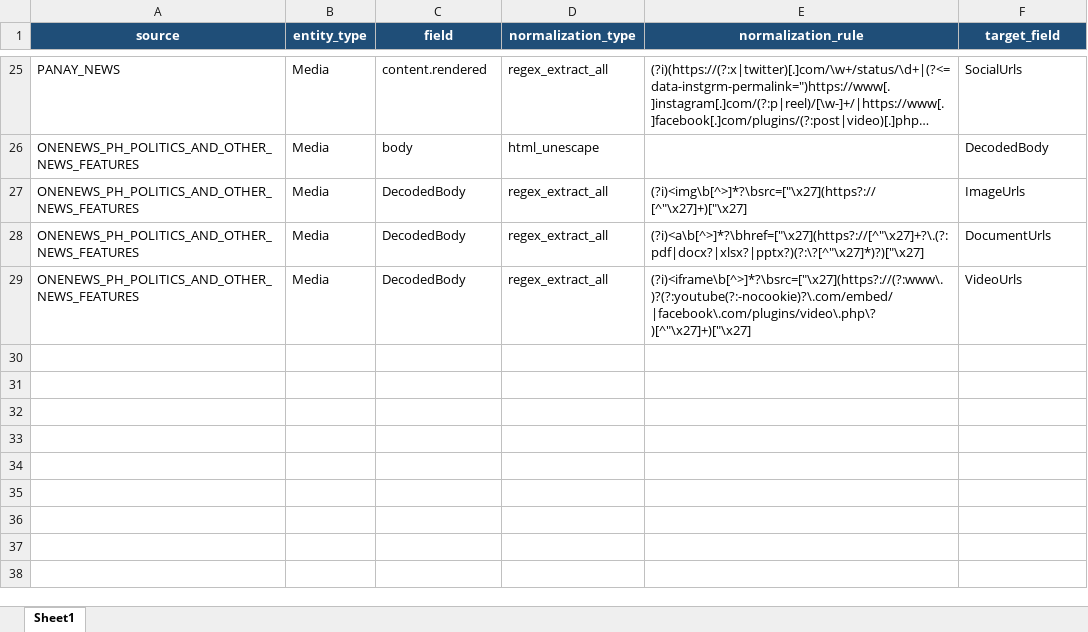
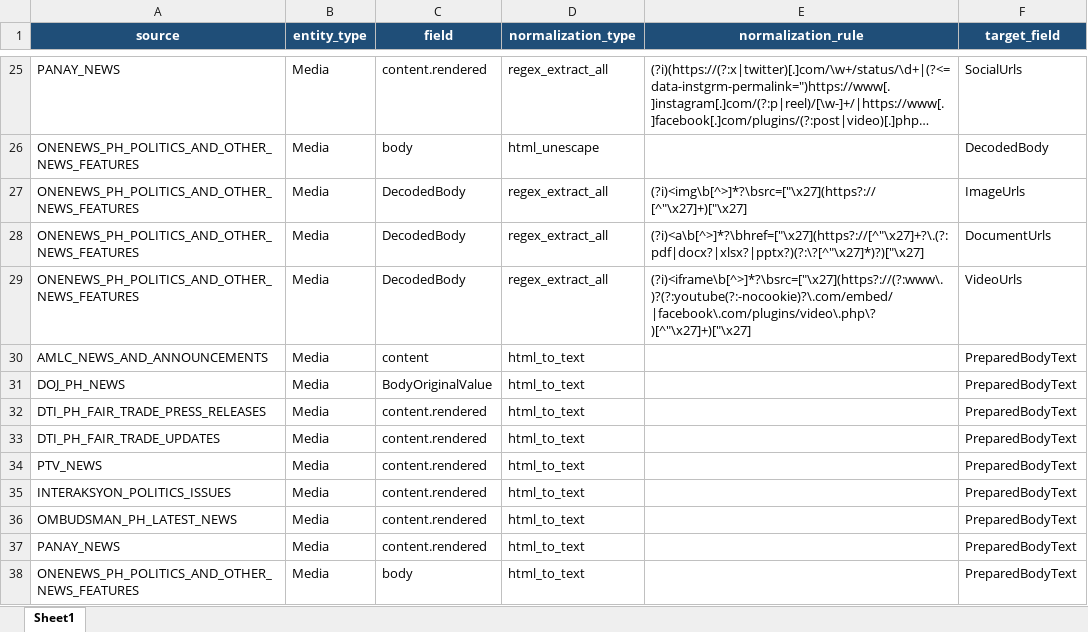
Before and after one commit to VinnoVigilance/python-components, an Excel workbook: data/rules/mediaPreNormalization.xlsx, sheet Sheet1, drawn as a sheet; only a part is shown, gaps mark what is left out; long unchanged cells end in …; values as stored, in another font and other column widths than the file's, no borders; the diff names each change by its address in the sheet, - before the commit and + after, or states it on an @@ line.

```diff
--- a/data/rules/mediaPreNormalization.xlsx (sheet Sheet1)
+++ b/data/rules/mediaPreNormalization.xlsx (sheet Sheet1)
+row 30: AMLC_NEWS_AND_ANNOUNCEMENTS | Media | content | html_to_text |  | PreparedBodyText
+row 31: DOJ_PH_NEWS | Media | BodyOriginalValue | html_to_text |  | PreparedBodyText
+row 32: DTI_PH_FAIR_TRADE_PRESS_RELEASES | Media | content.rendered | html_to_text |  | PreparedBodyText
+row 33: DTI_PH_FAIR_TRADE_UPDATES | Media | content.rendered | html_to_text |  | PreparedBodyText
+row 34: PTV_NEWS | Media | content.rendered | html_to_text |  | PreparedBodyText
+row 35: INTERAKSYON_POLITICS_ISSUES | Media | content.rendered | html_to_text |  | PreparedBodyText
+row 36: OMBUDSMAN_PH_LATEST_NEWS | Media | content.rendered | html_to_text |  | PreparedBodyText
+row 37: PANAY_NEWS | Media | content.rendered | html_to_text |  | PreparedBodyText
+row 38: ONENEWS_PH_POLITICS_AND_OTHER_NEWS_FEATURES | Media | body | html_to_text |  | PreparedBodyText
```
Also changed, not shown: data/rules/mediaMapping.xlsx, data/rules/mediaPostNormalization.xlsx, 8 other files.
